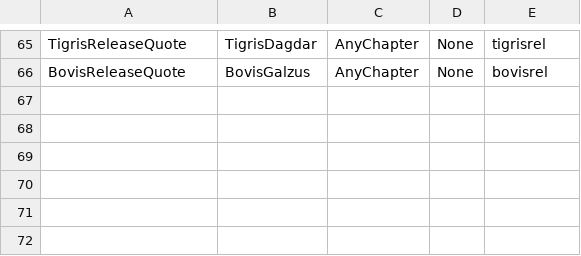
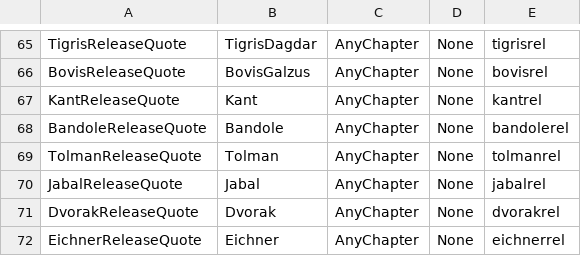
Before and after one commit to CedAodh/Forsetis-Cut, a CSV file: tables/DIALOGUE/ReleaseQuoteTable.csv, drawn as a sheet; only a part is shown, gaps mark what is left out.

```diff
--- a/tables/DIALOGUE/ReleaseQuoteTable.csv
+++ b/tables/DIALOGUE/ReleaseQuoteTable.csv
@@ -66 +66,7 @@ TigrisReleaseQuote,TigrisDagdar,AnyChapter,None,tigrisrel
 BovisReleaseQuote,BovisGalzus,AnyChapter,None,bovisrel
+KantReleaseQuote,Kant,AnyChapter,None,kantrel
+BandoleReleaseQuote,Bandole,AnyChapter,None,bandolerel
+TolmanReleaseQuote,Tolman,AnyChapter,None,tolmanrel
+JabalReleaseQuote,Jabal,AnyChapter,None,jabalrel
+DvorakReleaseQuote,Dvorak,AnyChapter,None,dvorakrel
+EichnerReleaseQuote,Eichner,AnyChapter,None,eichnerrel
```
Also changed, not shown: tables/DIALOGUE/BattleQuoteTable.csv, tables/DIALOGUE/DeathQuoteTable.csv, 21 other files.
